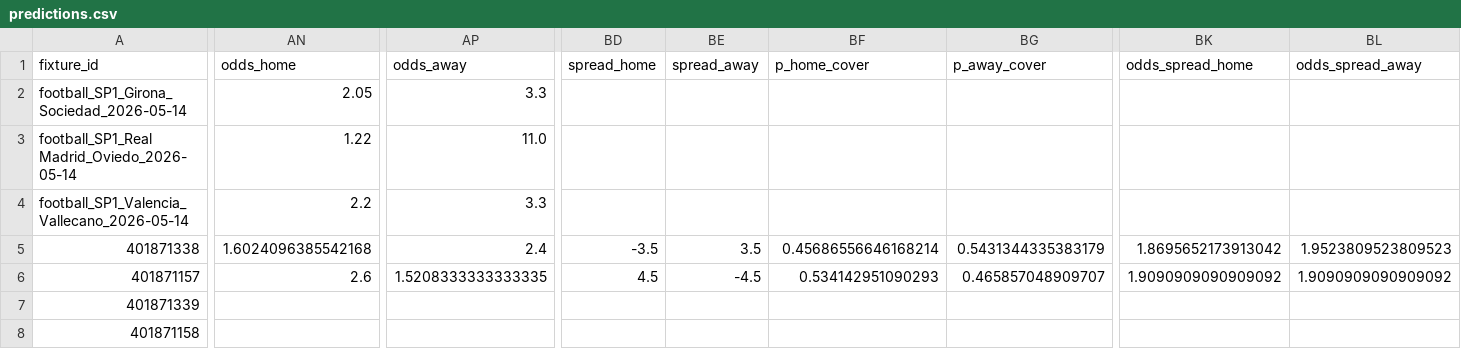
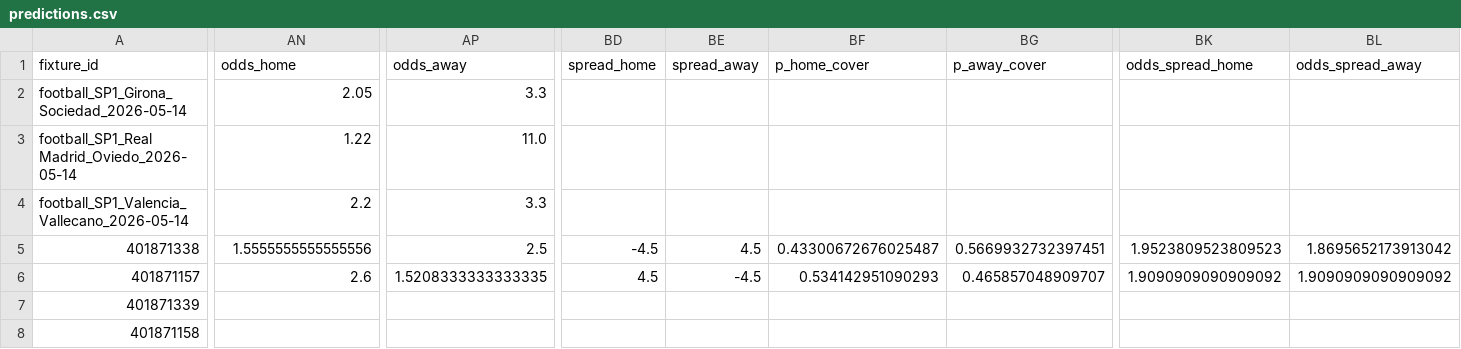
Before and after one commit to edmundped/football_predictor, a CSV file: docs/predictions.csv, drawn as a sheet; only a part is shown, gaps mark what is left out; the diff names each change by its address in the sheet, - before the commit and + after, or states it on an @@ line.

```diff
--- a/docs/predictions.csv
+++ b/docs/predictions.csv
-AN5 (odds_home): 1.6024096385542168
+AN5 (odds_home): 1.5555555555555556
-AP5 (odds_away): 2.4
+AP5 (odds_away): 2.5
-BD5 (spread_home): -3.5
+BD5 (spread_home): -4.5
-BE5 (spread_away): 3.5
+BE5 (spread_away): 4.5
-BF5 (p_home_cover): 0.45686556646168214
+BF5 (p_home_cover): 0.43300672676025487
-BG5 (p_away_cover): 0.5431344335383179
+BG5 (p_away_cover): 0.5669932732397451
-BK5 (odds_spread_home): 1.8695652173913042
+BK5 (odds_spread_home): 1.9523809523809523
-BL5 (odds_spread_away): 1.9523809523809523
+BL5 (odds_spread_away): 1.8695652173913042
```
Also changed, not shown: data/prediction_history.csv, 1 other file.
